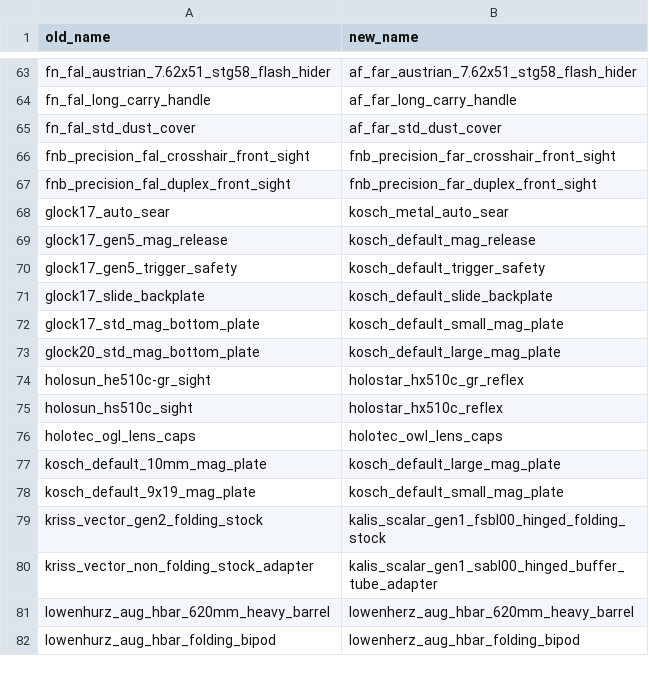
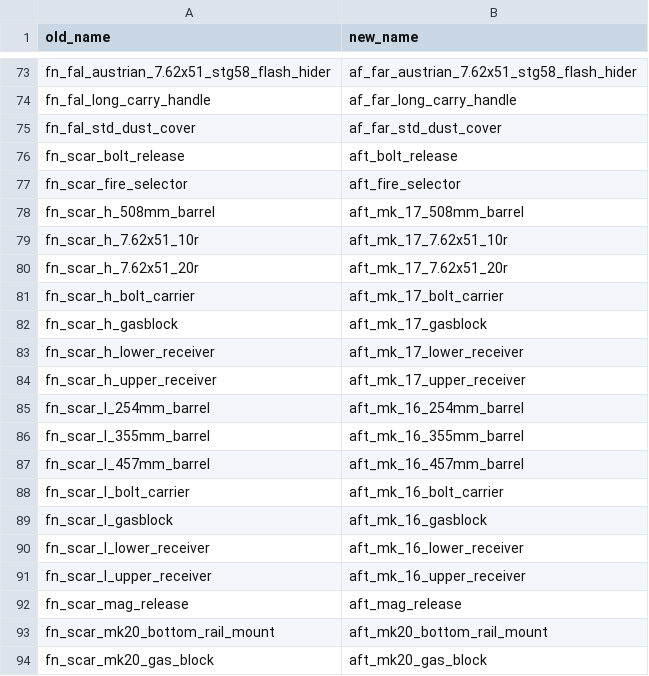
Before and after one commit to johnbachspec/deadline-stat-printer, a CSV file: renames.csv, drawn as a sheet; only a part is shown, gaps mark what is left out; the shorter side is filled out with more unchanged rows; the diff covers the shown part only.

```diff
--- a/renames.csv
+++ b/renames.csv
@@ -65 +75,20 @@ fn_fal_long_carry_handle,af_far_long_carry_handle
 fn_fal_std_dust_cover,af_far_std_dust_cover
+fn_scar_bolt_release,aft_bolt_release
+fn_scar_fire_selector,aft_fire_selector
+fn_scar_h_508mm_barrel,aft_mk_17_508mm_barrel
+fn_scar_h_7.62x51_10r,aft_mk_17_7.62x51_10r
+fn_scar_h_7.62x51_20r,aft_mk_17_7.62x51_20r
+fn_scar_h_bolt_carrier,aft_mk_17_bolt_carrier
+fn_scar_h_gasblock,aft_mk_17_gasblock
+fn_scar_h_lower_receiver,aft_mk_17_lower_receiver
+fn_scar_h_upper_receiver,aft_mk_17_upper_receiver
+fn_scar_l_254mm_barrel,aft_mk_16_254mm_barrel
+fn_scar_l_355mm_barrel,aft_mk_16_355mm_barrel
+fn_scar_l_457mm_barrel,aft_mk_16_457mm_barrel
+fn_scar_l_bolt_carrier,aft_mk_16_bolt_carrier
+fn_scar_l_gasblock,aft_mk_16_gasblock
+fn_scar_l_lower_receiver,aft_mk_16_lower_receiver
+fn_scar_l_upper_receiver,aft_mk_16_upper_receiver
+fn_scar_mag_release,aft_mag_release
+fn_scar_mk20_bottom_rail_mount,aft_mk20_bottom_rail_mount
+fn_scar_mk20_gas_block,aft_mk20_gas_block
```
Also changed, not shown: 38 added rows and 1 removed row elsewhere in this file, 10 other files.
